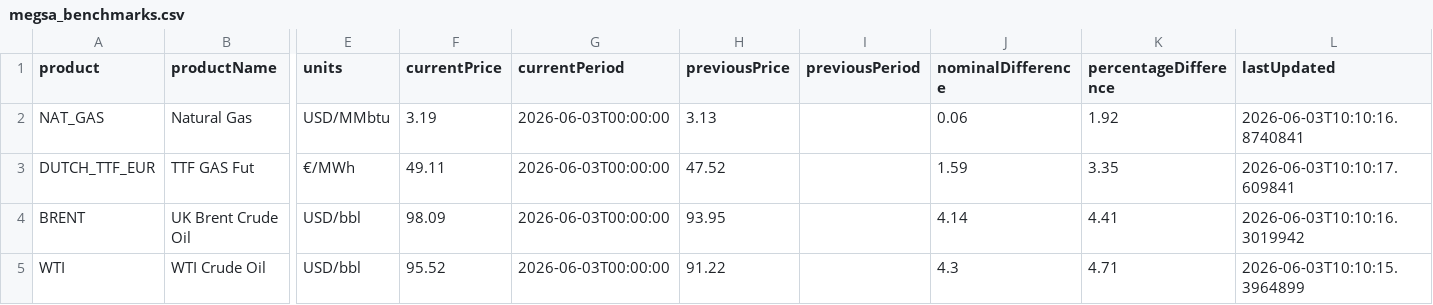
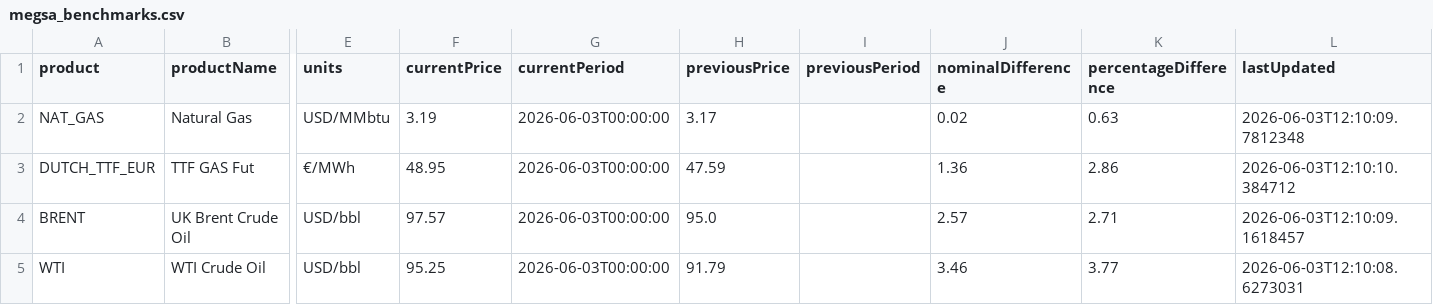
Before and after one commit to mpodeley/estado-del-sistema, a CSV file: data/megsa_benchmarks.csv, drawn as a sheet; only a part is shown, gaps mark what is left out; the diff names each change by its address in the sheet, - before the commit and + after, or states it on an @@ line.

```diff
--- a/data/megsa_benchmarks.csv
+++ b/data/megsa_benchmarks.csv
-H2 (previousPrice): 3.13
+H2 (previousPrice): 3.17
-J2 (nominalDifference): 0.06
+J2 (nominalDifference): 0.02
-K2 (percentageDifference): 1.92
+K2 (percentageDifference): 0.63
-L2 (lastUpdated): 2026-06-03T10:10:16.8740841
+L2 (lastUpdated): 2026-06-03T12:10:09.7812348
-F3 (currentPrice): 49.11
+F3 (currentPrice): 48.95
-H3 (previousPrice): 47.52
+H3 (previousPrice): 47.59
-J3 (nominalDifference): 1.59
+J3 (nominalDifference): 1.36
-K3 (percentageDifference): 3.35
+K3 (percentageDifference): 2.86
-L3 (lastUpdated): 2026-06-03T10:10:17.609841
+L3 (lastUpdated): 2026-06-03T12:10:10.384712
-F4 (currentPrice): 98.09
+F4 (currentPrice): 97.57
-H4 (previousPrice): 93.95
+H4 (previousPrice): 95.0
-J4 (nominalDifference): 4.14
+J4 (nominalDifference): 2.57
-K4 (percentageDifference): 4.41
+K4 (percentageDifference): 2.71
-L4 (lastUpdated): 2026-06-03T10:10:16.3019942
+L4 (lastUpdated): 2026-06-03T12:10:09.1618457
-F5 (currentPrice): 95.52
+F5 (currentPrice): 95.25
-H5 (previousPrice): 91.22
+H5 (previousPrice): 91.79
-J5 (nominalDifference): 4.3
+J5 (nominalDifference): 3.46
-K5 (percentageDifference): 4.71
+K5 (percentageDifference): 3.77
-L5 (lastUpdated): 2026-06-03T10:10:15.3964899
+L5 (lastUpdated): 2026-06-03T12:10:08.6273031
```
Also changed, not shown: data/comments.csv, 24 other files.
